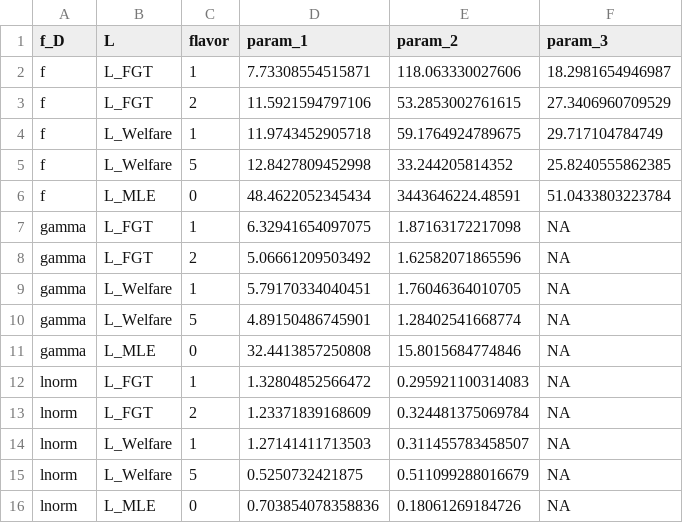
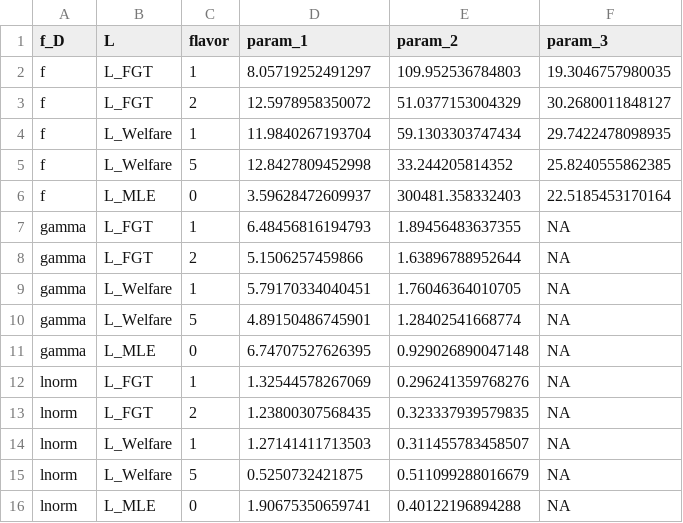
Before and after one commit to Rucknium/OSPEAD, a CSV file: tables/dry-run/minimizer-params.csv, drawn as a sheet.

```diff
--- a/tables/dry-run/minimizer-params.csv
+++ b/tables/dry-run/minimizer-params.csv
@@ -1,16 +1,16 @@
 "f_D","L","flavor","param_1","param_2","param_3"
-"f","L_FGT",1,7.73308554515871,118.063330027606,18.2981654946987
-"f","L_FGT",2,11.5921594797106,53.2853002761615,27.3406960709529
-"f","L_Welfare",1,11.9743452905718,59.1764924789675,29.717104784749
+"f","L_FGT",1,8.05719252491297,109.952536784803,19.3046757980035
+"f","L_FGT",2,12.5978958350072,51.0377153004329,30.2680011848127
+"f","L_Welfare",1,11.9840267193704,59.1303303747434,29.7422478098935
 "f","L_Welfare",5,12.8427809452998,33.244205814352,25.8240555862385
-"f","L_MLE",0,48.4622052345434,3443646224.48591,51.0433803223784
-"gamma","L_FGT",1,6.32941654097075,1.87163172217098,NA
-"gamma","L_FGT",2,5.06661209503492,1.62582071865596,NA
+"f","L_MLE",0,3.59628472609937,300481.358332403,22.5185453170164
+"gamma","L_FGT",1,6.48456816194793,1.89456483637355,NA
+"gamma","L_FGT",2,5.1506257459866,1.63896788952644,NA
 "gamma","L_Welfare",1,5.79170334040451,1.76046364010705,NA
 "gamma","L_Welfare",5,4.89150486745901,1.28402541668774,NA
-"gamma","L_MLE",0,32.4413857250808,15.8015684774846,NA
-"lnorm","L_FGT",1,1.32804852566472,0.295921100314083,NA
-"lnorm","L_FGT",2,1.23371839168609,0.324481375069784,NA
+"gamma","L_MLE",0,6.74707527626395,0.929026890047148,NA
+"lnorm","L_FGT",1,1.32544578267069,0.296241359768276,NA
+"lnorm","L_FGT",2,1.23800307568435,0.323337939579835,NA
 "lnorm","L_Welfare",1,1.27141411713503,0.311455783458507,NA
 "lnorm","L_Welfare",5,0.5250732421875,0.511099288016679,NA
-"lnorm","L_MLE",0,0.703854078358836,0.18061269184726,NA
+"lnorm","L_MLE",0,1.90675350659741,0.40122196894288,NA
```
Also changed, not shown: tables/dry-run/performance.csv, 6 other files.
